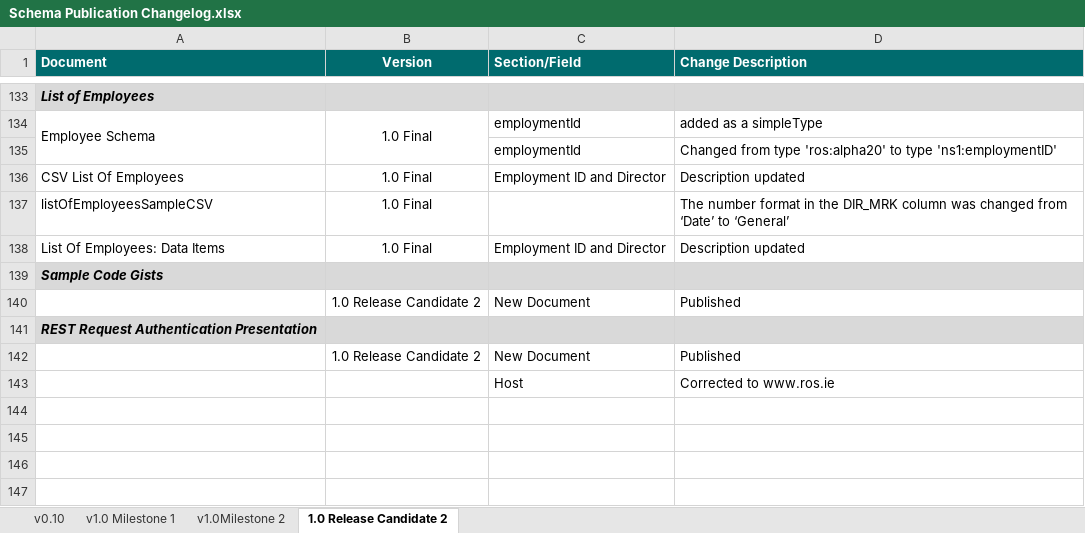
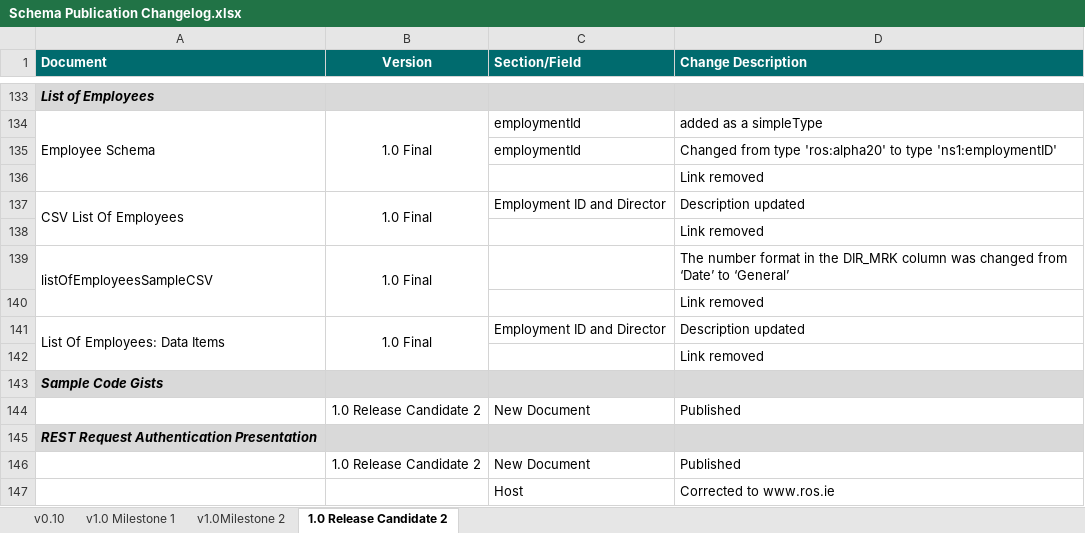
Before and after one commit to revenue-ie/paye-employers-documentation, an Excel workbook: Schema Publication Changelog.xlsx, sheet 1.0 Release Candidate 2, drawn as a sheet; only a part is shown, gaps mark what is left out; values as stored, in another font and other column widths than the file's, no borders; addresses are those after the commit; the diff names each change by its address in the sheet, - before the commit and + after, or states it on an @@ line.

Commit message:
removed employee list

```diff
--- a/Schema Publication Changelog.xlsx (sheet 1.0 Release Candidate 2)
+++ b/Schema Publication Changelog.xlsx (sheet 1.0 Release Candidate 2)
+row 136:  |  |  | Link removed
+A137:A138 merged
+B137:B138 merged
+row 138:  |  |  | Link removed
+A139:A140 merged
+B139:B140 merged
+row 140:  |  |  | Link removed
+A141:A142 merged
+B141:B142 merged
+row 142:  |  |  | Link removed
```
Also changed, not shown: 3 other files.
